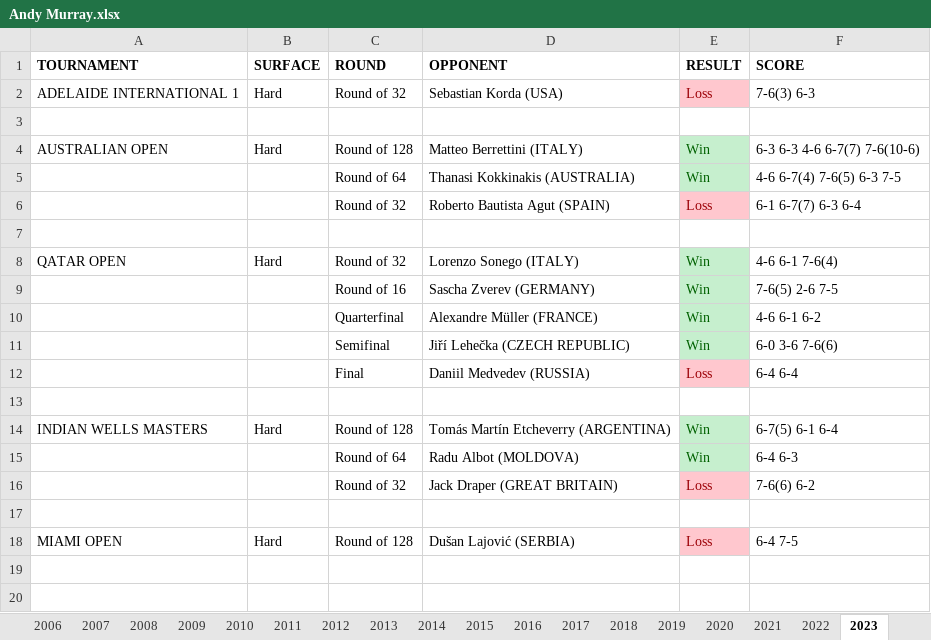
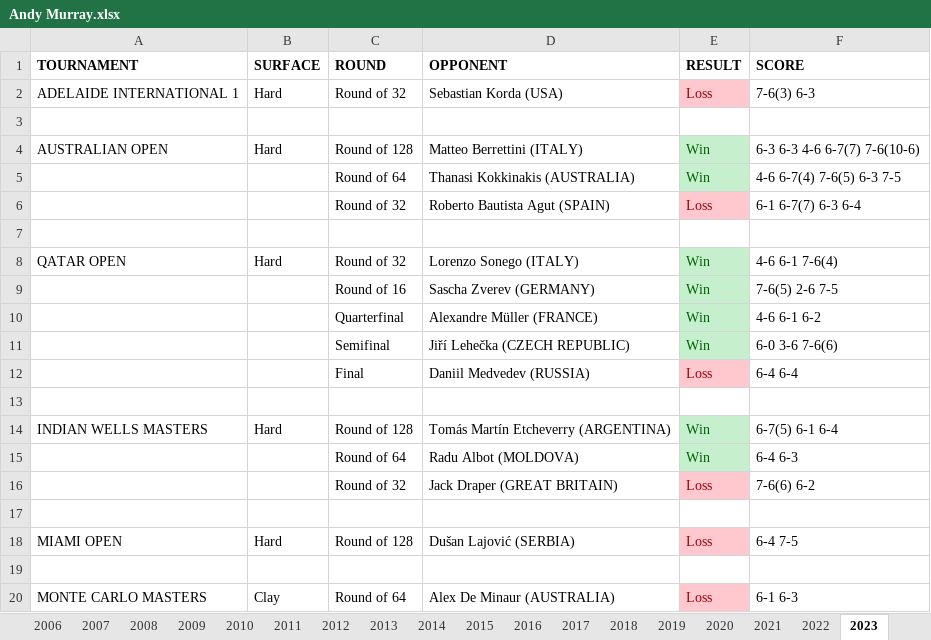
Before and after one commit to soumyavajjhala/soumyavajjhala.github.io, an Excel workbook: Tennis/ATP Tour/Andy Murray.xlsx, sheet 2023, drawn as a sheet; values as stored, in another font and other column widths than the file's, no borders; the diff names each change by its address in the sheet, - before the commit and + after, or states it on an @@ line.

```diff
--- a/Tennis/ATP Tour/Andy Murray.xlsx (sheet 2023)
+++ b/Tennis/ATP Tour/Andy Murray.xlsx (sheet 2023)
+row 19: (empty)
+row 20: MONTE CARLO MASTERS | Clay | Round of 64 | Alex De Minaur (AUSTRALIA) | Loss | 6-1 6-3
```
Also changed, not shown: sheet YTD Stats, charts or pictures, Tennis/ATP Tour/ATP YTD Winning Percentile Range Leaderboad.xlsx.
